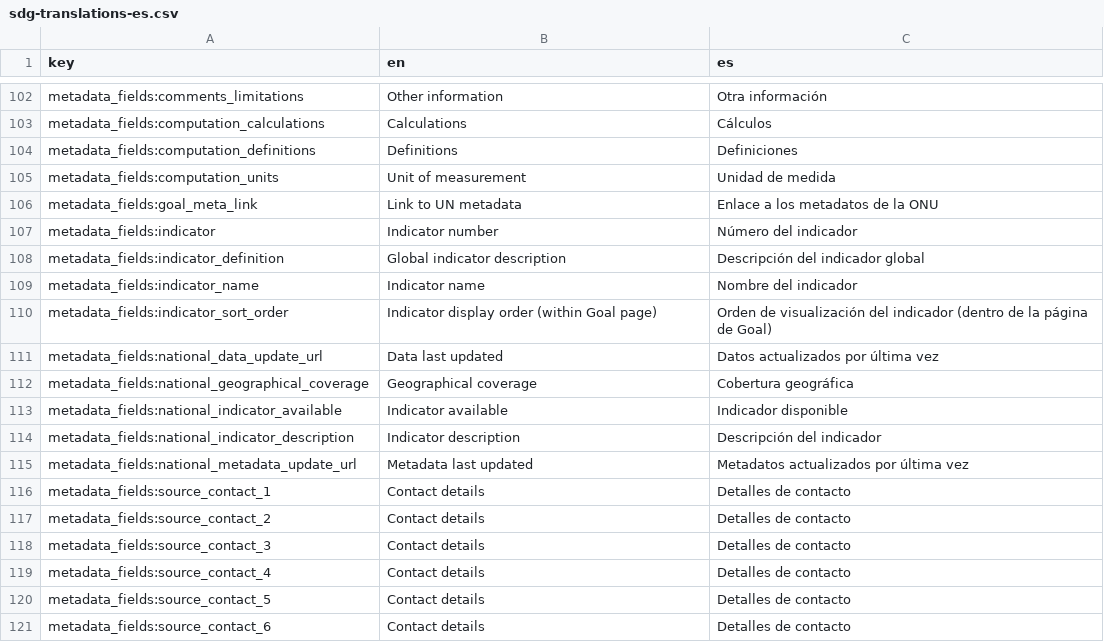
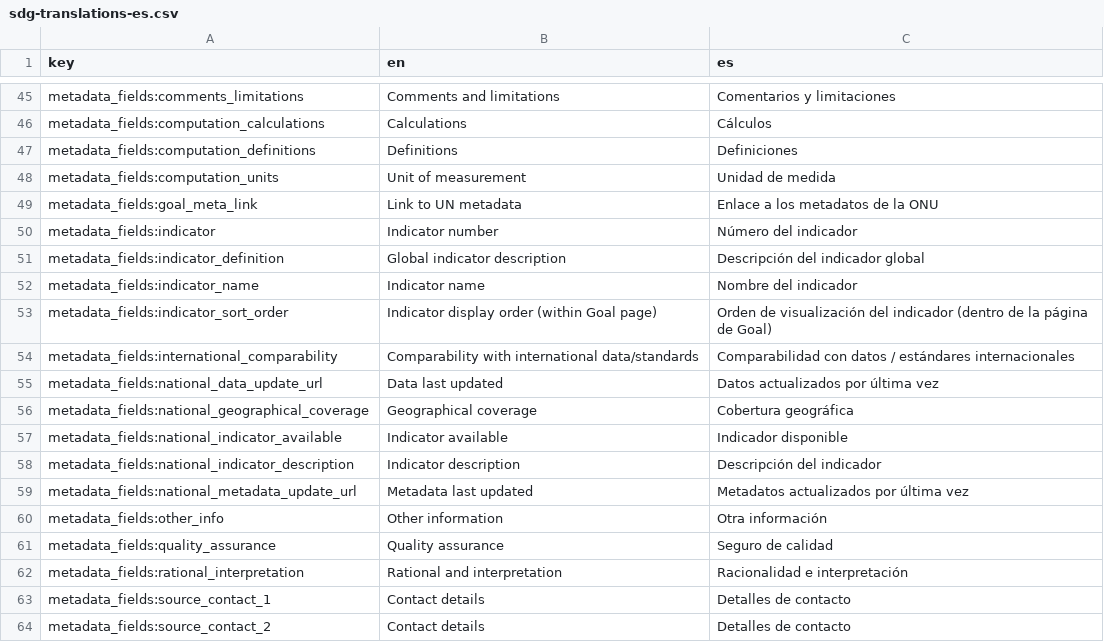
Before and after one commit to open-sdg/sdg-translations, a CSV file: sdg-translations-es.csv, drawn as a sheet; only a part is shown, gaps mark what is left out; the shorter side is filled out with more unchanged rows; addresses are those after the commit; the diff covers the shown part only; the diff names each change by its address in the sheet, - before the commit and + after, or states it on an @@ line.

```diff
--- a/sdg-translations-es.csv
+++ b/sdg-translations-es.csv
-B45 (en): Other information
+B45 (en): Comments and limitations
-C45 (es): Otra información
+C45 (es): Comentarios y limitaciones
+row 54: metadata_fields:international_comparability | Comparability with international data/standards | Comparabilidad con datos / estándares internacionales
+row 60: metadata_fields:other_info | Other information | Otra información
+row 61: metadata_fields:quality_assurance | Quality assurance | Seguro de calidad
+row 62: metadata_fields:rational_interpretation | Rational and interpretation | Racionalidad e interpretación
```
Also changed, not shown: 21 added rows and 83 moved rows elsewhere in this file, sdg-translations-ar.csv, sdg-translations-de.csv, 9 other files.
